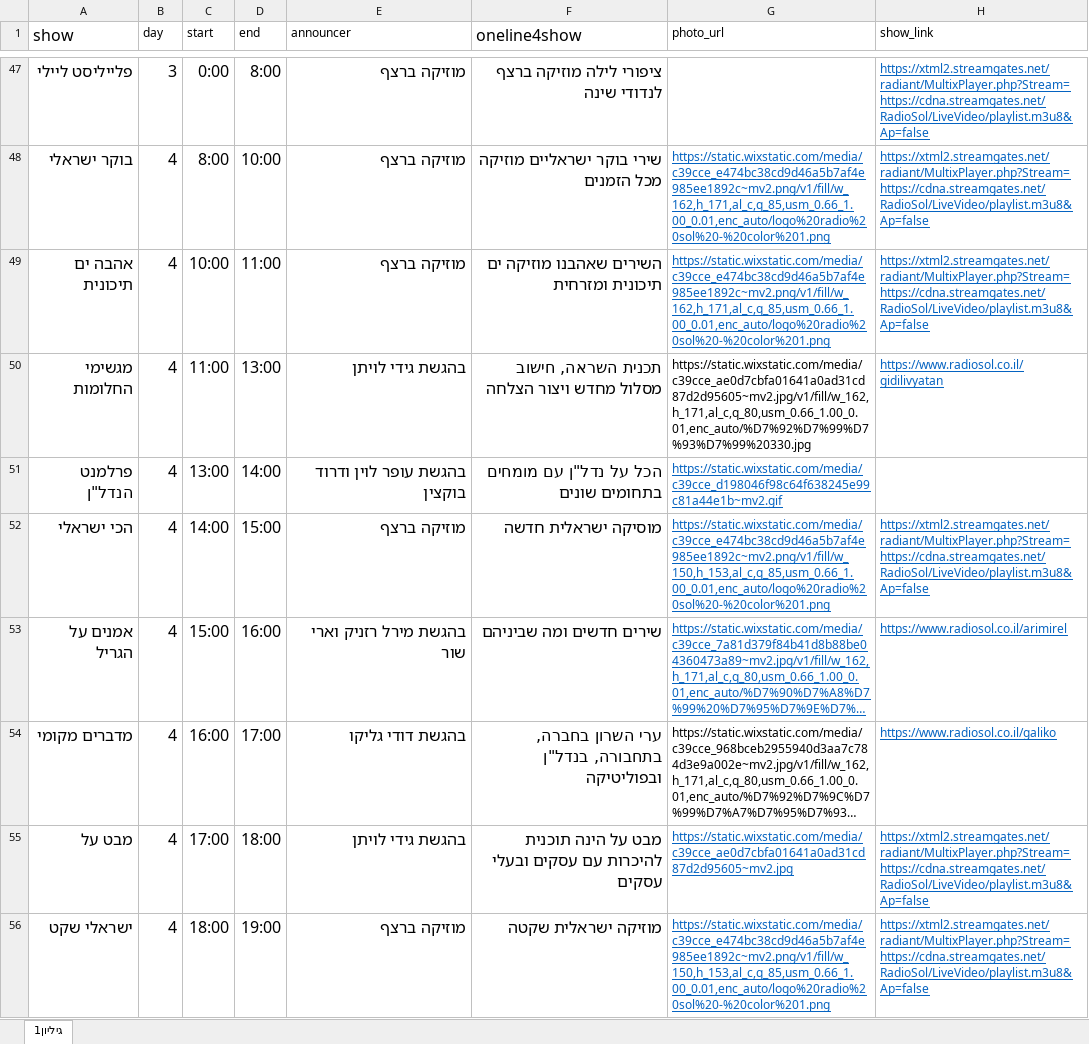
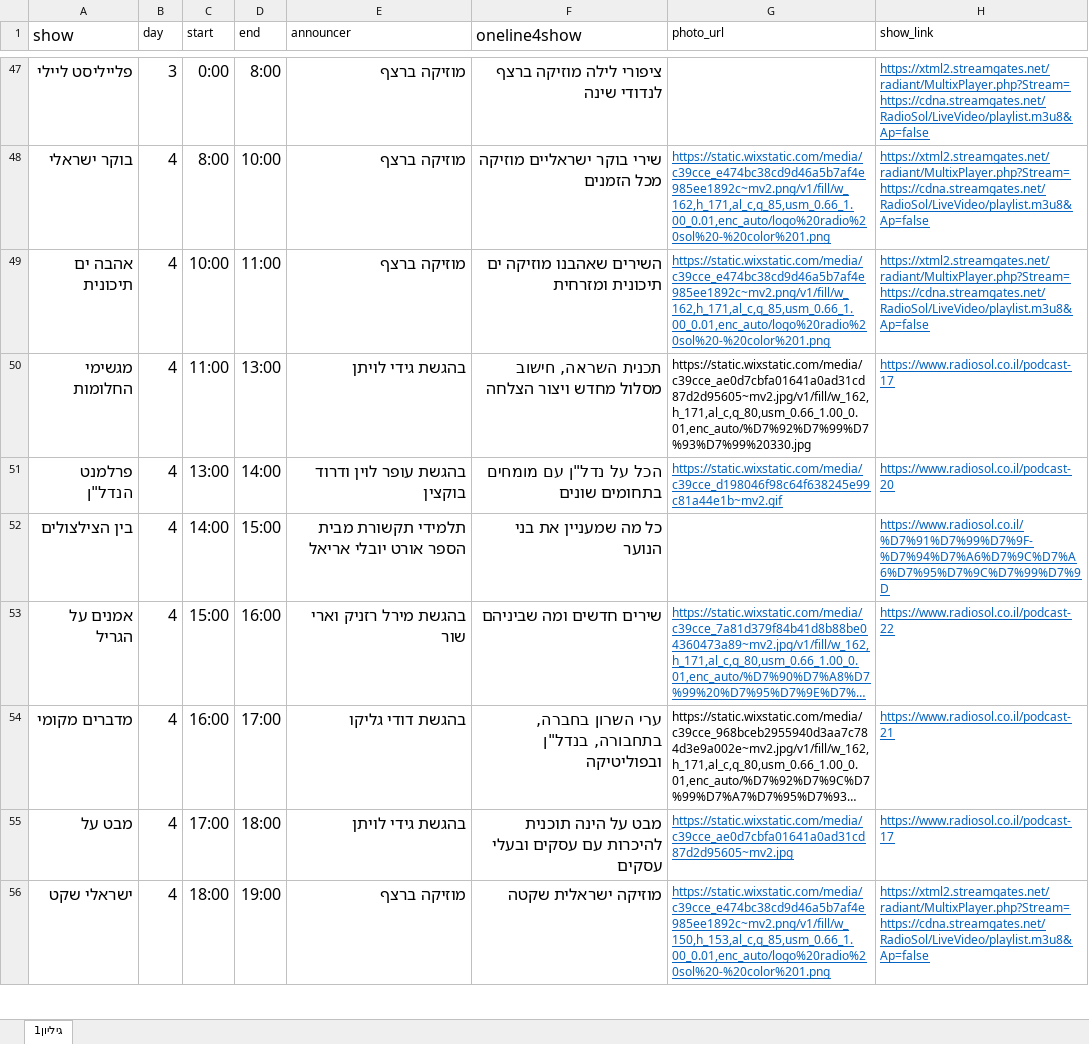
Before and after one commit to galrabino/radiosol, an Excel workbook: schedule.xlsx, sheet גיליון1, drawn as a sheet; only a part is shown, gaps mark what is left out; long unchanged cells end in …; values as stored, in another font and other column widths than the file's, no borders; removed rows and columns are numbered as before the commit, all else as after; the diff covers the shown part only; the diff names each change by its address in the sheet, - before the commit and + after, or states it on an @@ line.

```diff
--- a/schedule.xlsx (sheet גיליון1)
+++ b/schedule.xlsx (sheet גיליון1)
-H50 (show_link): https://www.radiosol.co.il/gidilivyatan
+H50 (show_link): https://www.radiosol.co.il/podcast-17
-H51 (show_link): (empty)
+H51 (show_link): https://www.radiosol.co.il/podcast-20
-row 52: הכי ישראלי | 4 | 14:00 | 15:00 | מוזיקה ברצף | מוסיקה ישראלית חדשה | https://static.wixstatic.com/media/c39cce_e474bc38cd9d46a5b7af4e985ee1892c~mv2.png/v1/fill/w_150,h_153,al_c,q_85,usm_0.66_1.00_0.01,enc_auto/logo%20radio%20sol%20-%20color%201.png | https://xtml2.streamgates.net/radiant/MultixPlayer.php?Stream=https://cdna.streamgates.net/RadioSol/LiveVideo/playlist.m3u8&Ap=false
+row 52: בין הצילצולים | 4 | 14:00 | 15:00 | תלמידי תקשורת מבית הספר אורט יובלי אריאל | כל מה שמעניין את בני הנוער |  | https://www.radiosol.co.il/%D7%91%D7%99%D7%9F-%D7%94%D7%A6%D7%9C%D7%A6%D7%95%D7%9C%D7%99%D7%9D
-H53 (show_link): https://www.radiosol.co.il/arimirel
+H53 (show_link): https://www.radiosol.co.il/podcast-22
-H54 (show_link): https://www.radiosol.co.il/galiko
+H54 (show_link): https://www.radiosol.co.il/podcast-21
-H55 (show_link): https://xtml2.streamgates.net/radiant/MultixPlayer.php?Stream=https://cdna.streamgates.net/RadioSol/LiveVideo/playlist.m3u8&Ap=false
+H55 (show_link): https://www.radiosol.co.il/podcast-17
```
Also changed, not shown: 2 added rows, 2 removed rows and 27 edited cells elsewhere in this sheet.
